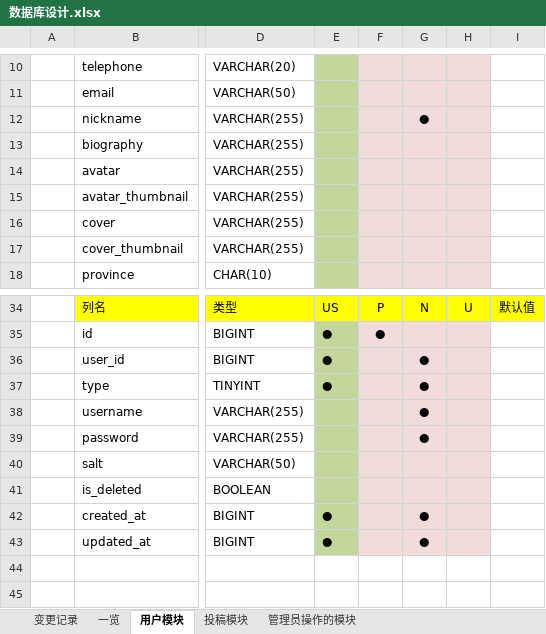
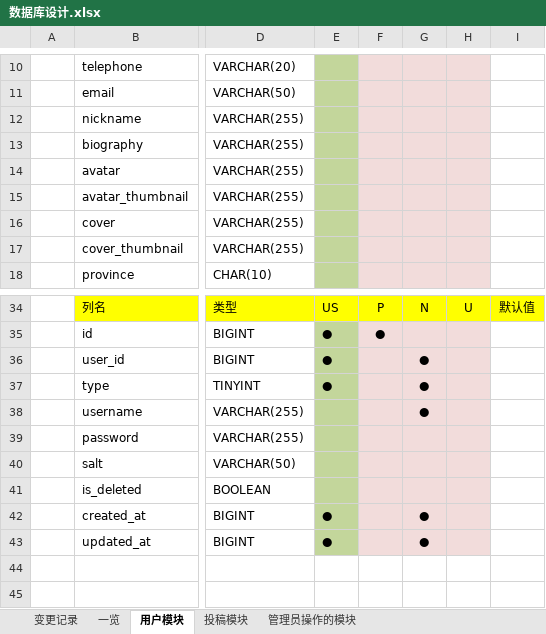
Before and after one commit to Junesui/social_app, an Excel workbook: docs/db/数据库设计.xlsx, sheet 用户模块, drawn as a sheet; only a part is shown, gaps mark what is left out; values as stored, in another font and other column widths than the file's, no borders; charts and pictures not drawn; the diff names each change by its address in the sheet, - before the commit and + after, or states it on an @@ line.

```diff
--- a/docs/db/数据库设计.xlsx (sheet 用户模块)
+++ b/docs/db/数据库设计.xlsx (sheet 用户模块)
-G12: ●
+G12: (empty)
-G39: ●
+G39: (empty)
```
Also changed, not shown: 4 other files.
